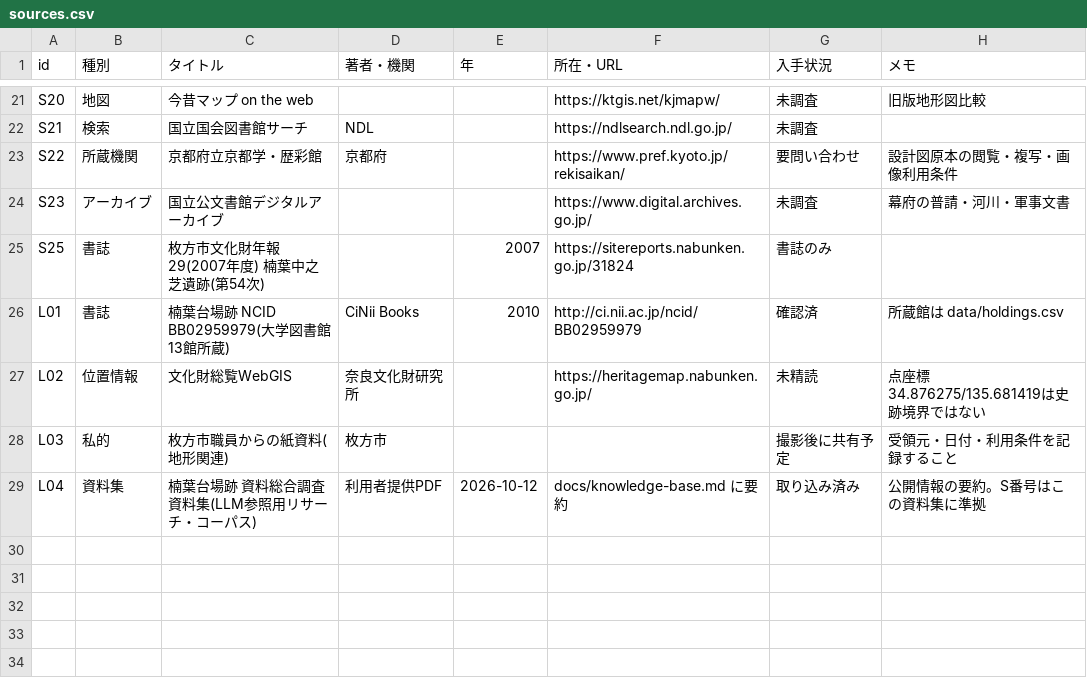
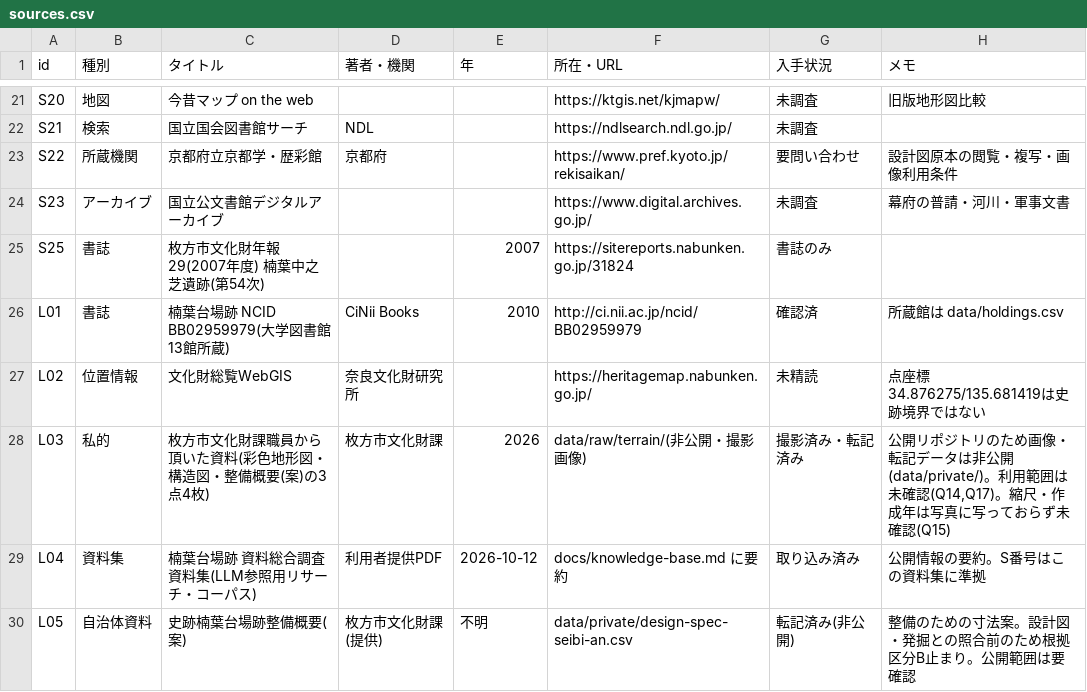
Before and after one commit to otenchannel/git-practice, a CSV file: data/sources.csv, drawn as a sheet; only a part is shown, gaps mark what is left out.

```diff
--- a/data/sources.csv
+++ b/data/sources.csv
@@ -27,3 +27,4 @@ L01,書誌,楠葉台場跡 NCID BB02959979(大学図書館13館所蔵),CiNii Boo
 L02,位置情報,文化財総覧WebGIS,奈良文化財研究所,,https://heritagemap.nabunken.go.jp/,未精読,点座標34.876275/135.681419は史跡境界ではない
-L03,私的,枚方市職員からの紙資料(地形関連),枚方市,,,撮影後に共有予定,受領元・日付・利用条件を記録すること
+L03,私的,枚方市文化財課職員から頂いた資料(彩色地形図・構造図・整備概要(案)の3点4枚),枚方市文化財課,2026,data/raw/terrain/(非公開・撮影画像),撮影済み・転記済み,"公開リポジトリのため画像・転記データは非公開(data/private/)。利用範囲は未確認(Q14,Q17)。縮尺・作成年は写真に写っておらず未確認(Q15)"
 L04,資料集,楠葉台場跡 資料総合調査資料集(LLM参照用リサーチ・コーパス),利用者提供PDF,2026-10-12,docs/knowledge-base.md に要約,取り込み済み,公開情報の要約。S番号はこの資料集に準拠
+L05,自治体資料,史跡楠葉台場跡整備概要(案),枚方市文化財課(提供),不明,data/private/design-spec-seibi-an.csv,転記済み(非公開),整備のための寸法案。設計図・発掘との照合前のため根拠区分B止まり。公開範囲は要確認
```
Also changed, not shown: data/open-questions.csv, 4 other files.
